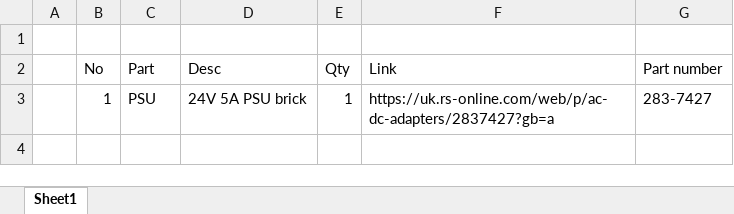
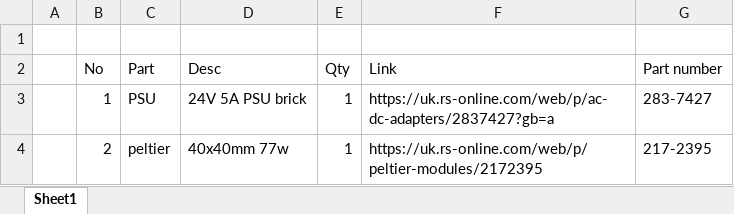
Before and after one commit to Retaron/SLSS, an Excel workbook: SLSSV3 BoM.xlsx, sheet Sheet1, drawn as a sheet; values as stored, in another font and other column widths than the file's, no borders; the diff names each change by its address in the sheet, - before the commit and + after, or states it on an @@ line.

```diff
--- a/SLSSV3 BoM.xlsx (sheet Sheet1)
+++ b/SLSSV3 BoM.xlsx (sheet Sheet1)
+row 4:  | 2 | peltier | 40x40mm 77w | 1 | https://uk.rs-online.com/web/p/peltier-modules/2172395 | 217-2395
```
Also changed, not shown: 10 other files.
